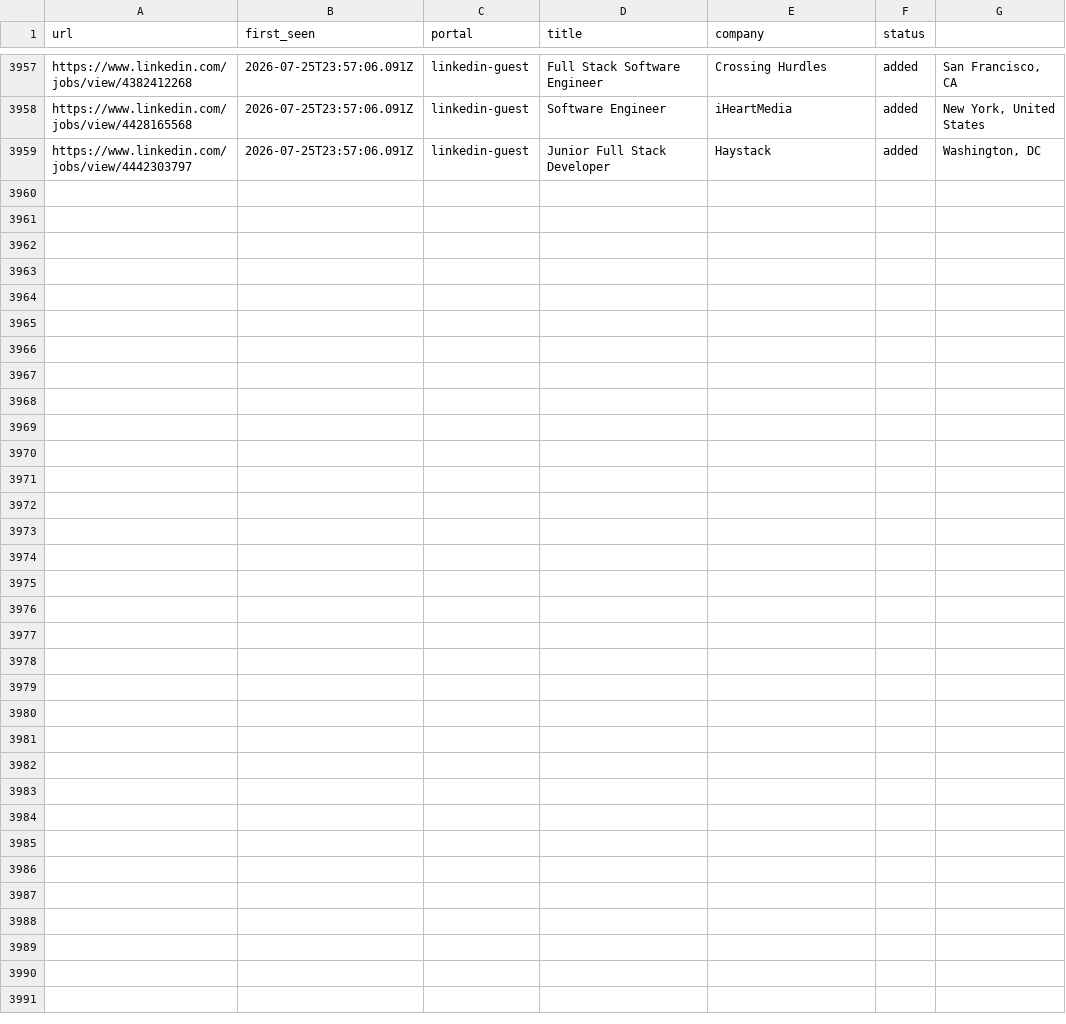
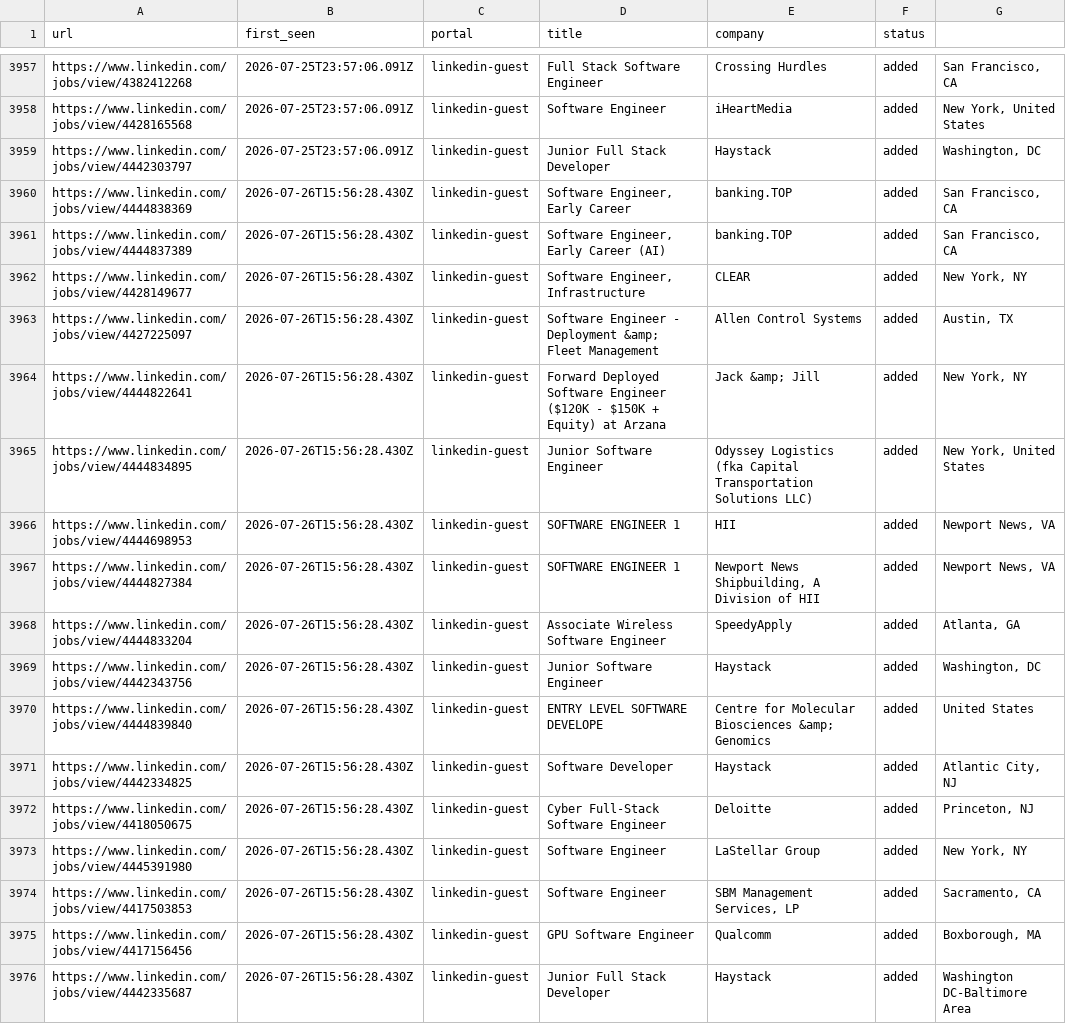
Before and after one commit to Kapo1123/career-ops, a TSV file: data/scan-history.tsv, drawn as a sheet; only a part is shown, gaps mark what is left out.

```diff
--- a/data/scan-history.tsv
+++ b/data/scan-history.tsv
@@ -3959 +3959,18 @@ https://www.linkedin.com/jobs/view/4428165568	2026-07-25T23:57:06.091Z	linkedin-
 https://www.linkedin.com/jobs/view/4442303797	2026-07-25T23:57:06.091Z	linkedin-guest	Junior Full Stack Developer	Haystack	added	Washington, DC
+https://www.linkedin.com/jobs/view/4444838369	2026-07-26T15:56:28.430Z	linkedin-guest	Software Engineer, Early Career	banking.TOP	added	San Francisco, CA
+https://www.linkedin.com/jobs/view/4444837389	2026-07-26T15:56:28.430Z	linkedin-guest	Software Engineer, Early Career (AI)	banking.TOP	added	San Francisco, CA
+https://www.linkedin.com/jobs/view/4428149677	2026-07-26T15:56:28.430Z	linkedin-guest	Software Engineer, Infrastructure	CLEAR	added	New York, NY
+https://www.linkedin.com/jobs/view/4427225097	2026-07-26T15:56:28.430Z	linkedin-guest	Software Engineer - Deployment &amp; Fleet Management	Allen Control Systems	added	Austin, TX
+https://www.linkedin.com/jobs/view/4444822641	2026-07-26T15:56:28.430Z	linkedin-guest	Forward Deployed Software Engineer ($120K - $150K + Equity) at Arzana	Jack &amp; Jill	added	New York, NY
+https://www.linkedin.com/jobs/view/4444834895	2026-07-26T15:56:28.430Z	linkedin-guest	Junior Software Engineer	Odyssey Logistics (fka Capital Transportation Solutions LLC)	added	New York, United States
+https://www.linkedin.com/jobs/view/4444698953	2026-07-26T15:56:28.430Z	linkedin-guest	SOFTWARE ENGINEER 1	HII	added	Newport News, VA
+https://www.linkedin.com/jobs/view/4444827384	2026-07-26T15:56:28.430Z	linkedin-guest	SOFTWARE ENGINEER 1	Newport News Shipbuilding, A Division of HII	added	Newport News, VA
+https://www.linkedin.com/jobs/view/4444833204	2026-07-26T15:56:28.430Z	linkedin-guest	Associate Wireless Software Engineer	SpeedyApply	added	Atlanta, GA
+https://www.linkedin.com/jobs/view/4442343756	2026-07-26T15:56:28.430Z	linkedin-guest	Junior Software Engineer	Haystack	added	Washington, DC
+https://www.linkedin.com/jobs/view/4444839840	2026-07-26T15:56:28.430Z	linkedin-guest	ENTRY LEVEL SOFTWARE DEVELOPE	Centre for Molecular Biosciences &amp; Genomics	added	United States
+https://www.linkedin.com/jobs/view/4442334825	2026-07-26T15:56:28.430Z	linkedin-guest	Software Developer	Haystack	added	Atlantic City, NJ
+https://www.linkedin.com/jobs/view/4418050675	2026-07-26T15:56:28.430Z	linkedin-guest	Cyber Full-Stack Software Engineer	Deloitte	added	Princeton, NJ
+https://www.linkedin.com/jobs/view/4445391980	2026-07-26T15:56:28.430Z	linkedin-guest	Software Engineer	LaStellar Group	added	New York, NY
+https://www.linkedin.com/jobs/view/4417503853	2026-07-26T15:56:28.430Z	linkedin-guest	Software Engineer	SBM Management Services, LP	added	Sacramento, CA
+https://www.linkedin.com/jobs/view/4417156456	2026-07-26T15:56:28.430Z	linkedin-guest	GPU Software Engineer	Qualcomm	added	Boxborough, MA
+https://www.linkedin.com/jobs/view/4442335687	2026-07-26T15:56:28.430Z	linkedin-guest	Junior Full Stack Developer	Haystack	added	Washington DC-Baltimore Area
```
Also changed, not shown: 1 other file.
